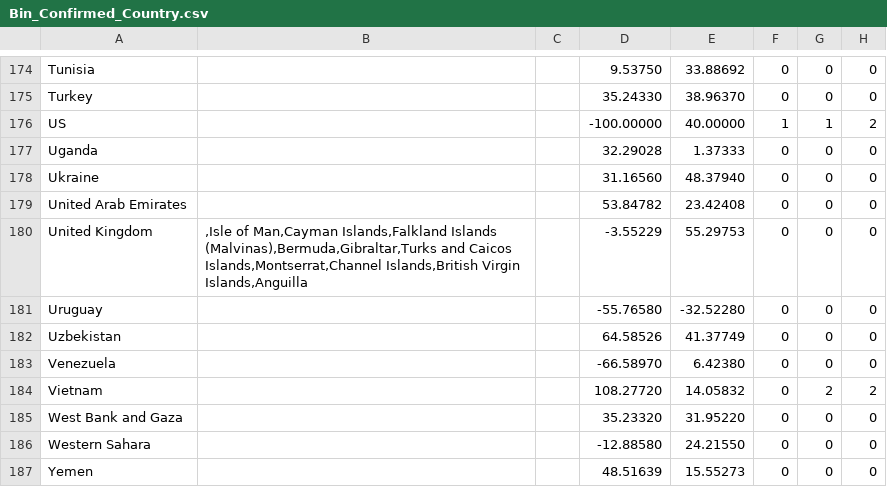
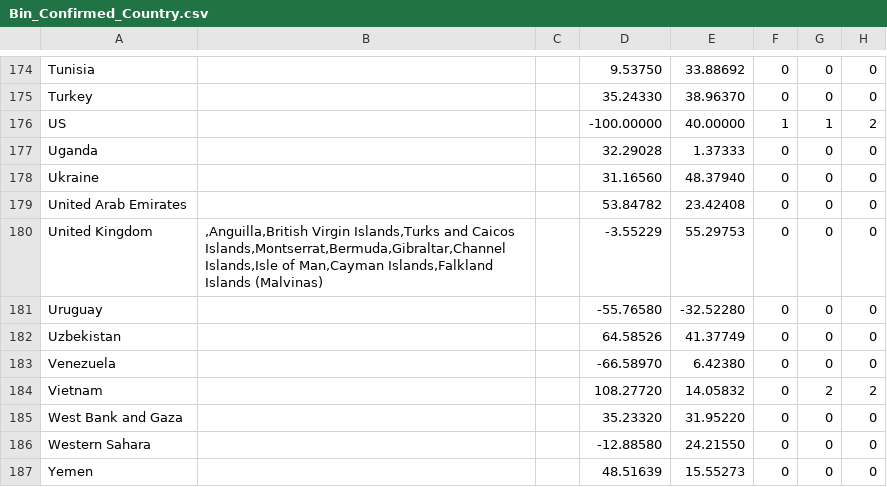
Before and after one commit to david-deboer/covid_binned_data, a CSV file: Bin_Confirmed_Country.csv, drawn as a sheet; only a part is shown, gaps mark what is left out; the diff covers the shown part only; the diff names each change by its address in the sheet, - before the commit and + after, or states it on an @@ line.

```diff
--- a/Bin_Confirmed_Country.csv
+++ b/Bin_Confirmed_Country.csv
-B180: ,Isle of Man,Cayman Islands,Falkland Islands (Malvinas),Bermuda,Gibraltar,Turks and Caicos Islands,Montserrat,Channel Islands,British Virgin Islands,Anguilla
+B180: ,Anguilla,British Virgin Islands,Turks and Caicos Islands,Montserrat,Bermuda,Gibraltar,Channel Islands,Isle of Man,Cayman Islands,Falkland Islands (Malvinas)
```
Also changed, not shown: 10 edited cells elsewhere in this file, Bin_Deaths_Country.csv, 10 other files.
